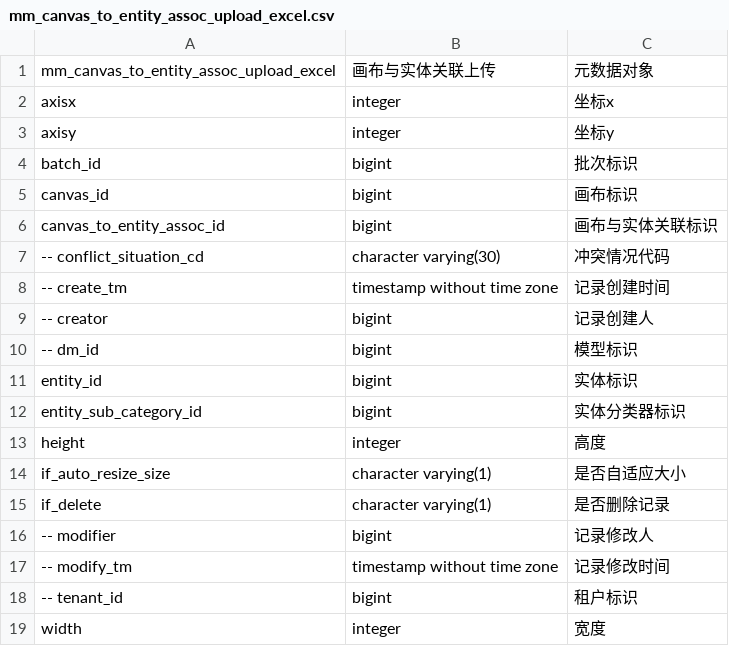
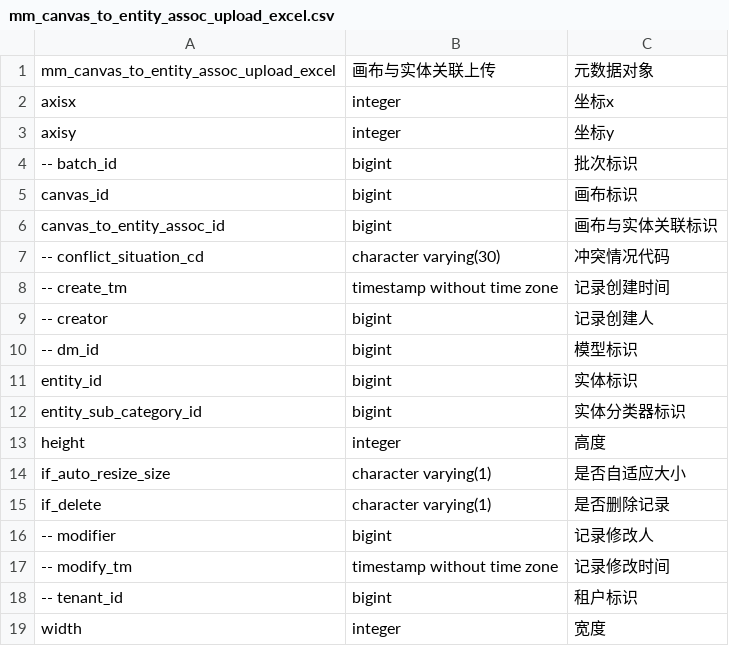
Before and after one commit to jiahualong/graphql-schema-gen, a CSV file: src/main/resources/table_csv/mm_canvas_to_entity_assoc_upload_excel.csv, drawn as a sheet.

```diff
--- a/src/main/resources/table_csv/mm_canvas_to_entity_assoc_upload_excel.csv
+++ b/src/main/resources/table_csv/mm_canvas_to_entity_assoc_upload_excel.csv
@@ -3,3 +3,3 @@ axisx,integer,坐标x
 axisy,integer,坐标y
-batch_id,bigint,批次标识
+-- batch_id,bigint,批次标识
 canvas_id,bigint,画布标识
```
Also changed, not shown: src/main/resources/table_csv/mm_canvas_to_fk_assoc_upload_excel.csv, src/main/resources/table_csv/mm_canvas_upload_excel.csv, 12 other files.
